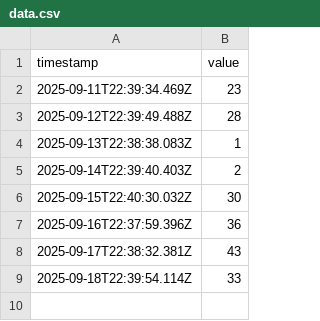
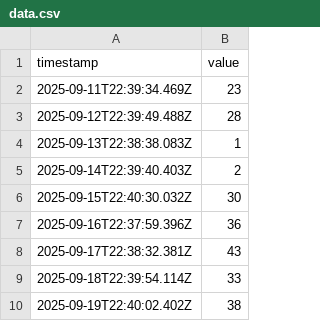
Before and after one commit to rend/eql_csv, a CSV file: data.csv, drawn as a sheet; the diff names each change by its address in the sheet, - before the commit and + after, or states it on an @@ line.

```diff
--- a/data.csv
+++ b/data.csv
+row 10: 2025-09-19T22:40:02.402Z | 38
```
